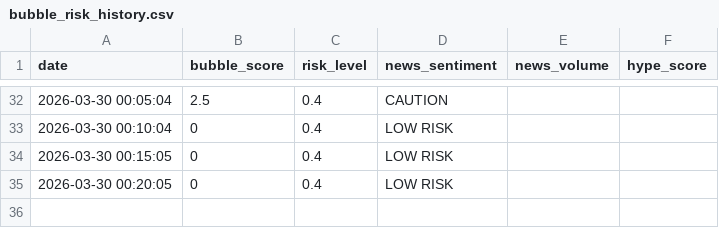
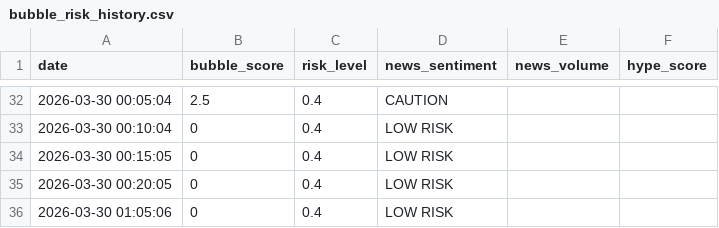
Before and after one commit to pilarpicchio-sys/ai-bubble-intelligence, a CSV file: bubble_risk_history.csv, drawn as a sheet; only a part is shown, gaps mark what is left out.

```diff
--- a/bubble_risk_history.csv
+++ b/bubble_risk_history.csv
@@ -35 +35,2 @@ date;bubble_score;risk_level;news_sentiment;news_volume;hype_score
 2026-03-30 00:20:05;0;0.4;LOW RISK
+2026-03-30 01:05:06;0;0.4;LOW RISK
```
Also changed, not shown: 2 other files.
